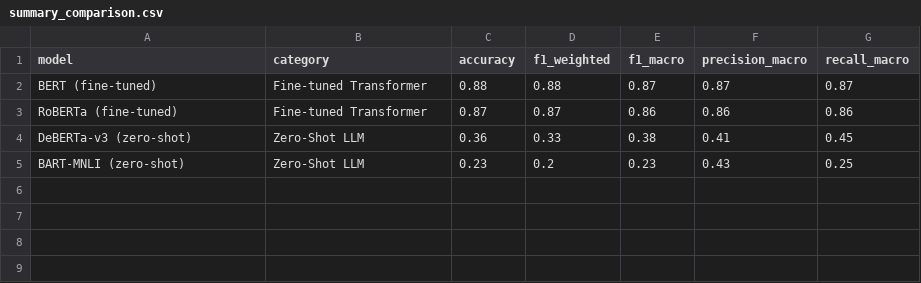
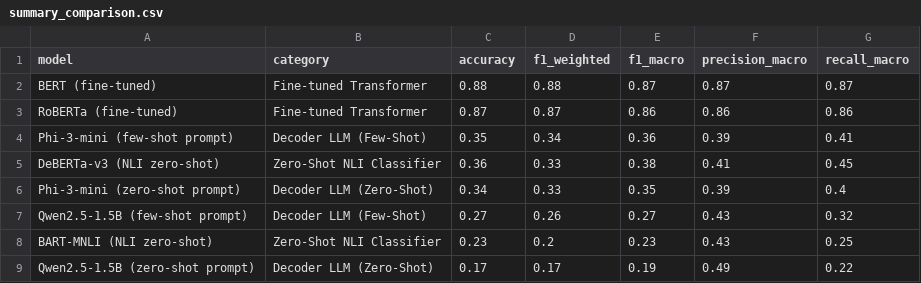
Before and after one commit to amasha2456/text_analytics_NLP, a CSV file: task3d-comparison/results/summary_comparison.csv, drawn as a sheet.

```diff
--- a/task3d-comparison/results/summary_comparison.csv
+++ b/task3d-comparison/results/summary_comparison.csv
@@ -3,3 +3,7 @@ BERT (fine-tuned),Fine-tuned Transformer,0.88,0.88,0.87,0.87,0.87
 RoBERTa (fine-tuned),Fine-tuned Transformer,0.87,0.87,0.86,0.86,0.86
-DeBERTa-v3 (zero-shot),Zero-Shot LLM,0.36,0.33,0.38,0.41,0.45
-BART-MNLI (zero-shot),Zero-Shot LLM,0.23,0.2,0.23,0.43,0.25
+Phi-3-mini (few-shot prompt),Decoder LLM (Few-Shot),0.35,0.34,0.36,0.39,0.41
+DeBERTa-v3 (NLI zero-shot),Zero-Shot NLI Classifier,0.36,0.33,0.38,0.41,0.45
+Phi-3-mini (zero-shot prompt),Decoder LLM (Zero-Shot),0.34,0.33,0.35,0.39,0.4
+Qwen2.5-1.5B (few-shot prompt),Decoder LLM (Few-Shot),0.27,0.26,0.27,0.43,0.32
+BART-MNLI (NLI zero-shot),Zero-Shot NLI Classifier,0.23,0.2,0.23,0.43,0.25
+Qwen2.5-1.5B (zero-shot prompt),Decoder LLM (Zero-Shot),0.17,0.17,0.19,0.49,0.22
```
Also changed, not shown: task3d-comparison/results/per_class_f1_comparison.csv, 21 other files.
